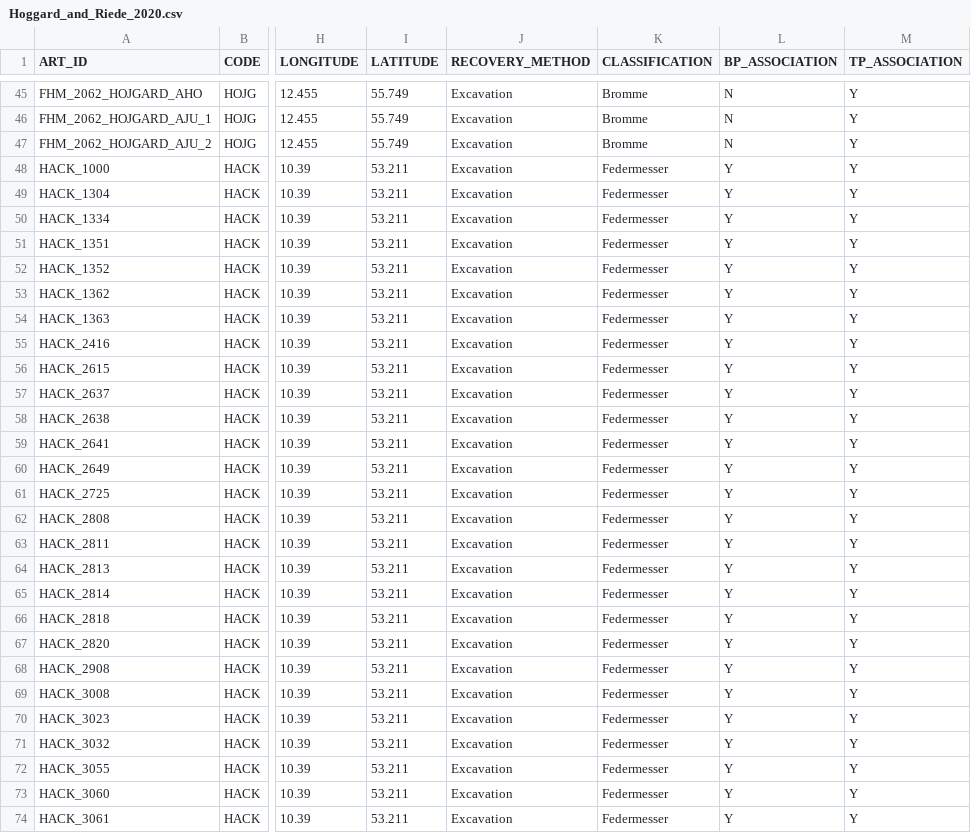
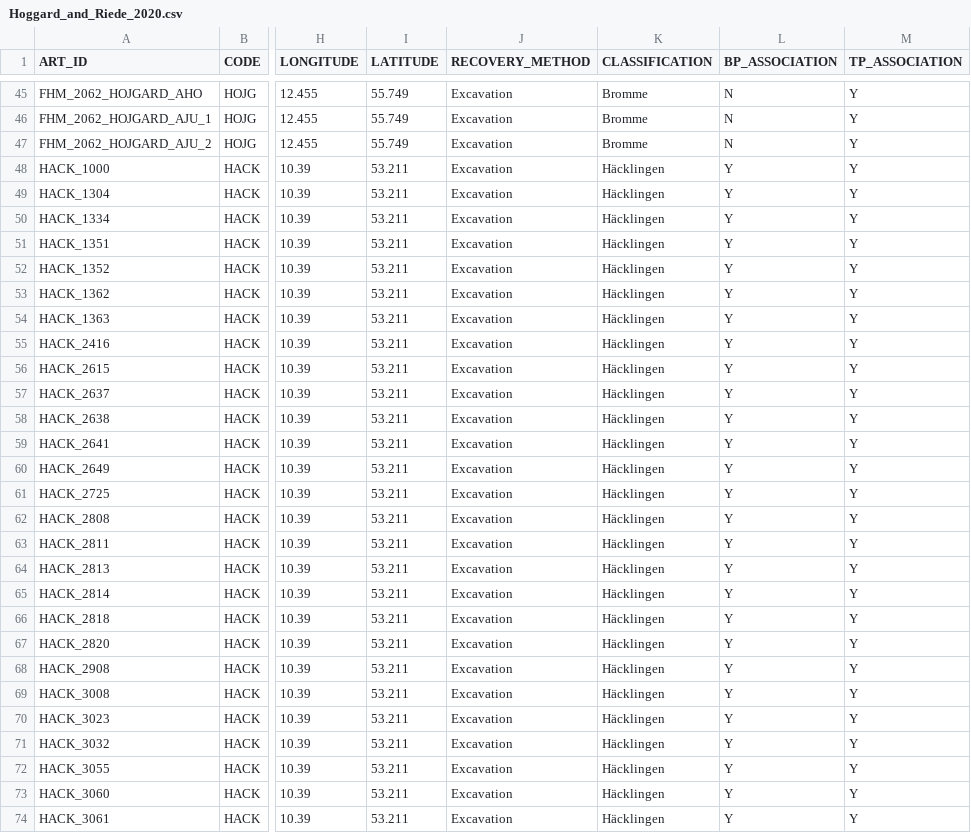
Before and after one commit to felixriede/-tech-data, a CSV file: Hoggard_and_Riede_2020.csv, drawn as a sheet; only a part is shown, gaps mark what is left out; the diff covers the shown part only; the diff names each change by its address in the sheet, - before the commit and + after, or states it on an @@ line.

```diff
--- a/Hoggard_and_Riede_2020.csv
+++ b/Hoggard_and_Riede_2020.csv
-K48:K74 (CLASSIFICATION): Federmesser
+K48:K74 (CLASSIFICATION): Häcklingen
```
Also changed, not shown: 61 edited cells elsewhere in this file, 1 other file.
